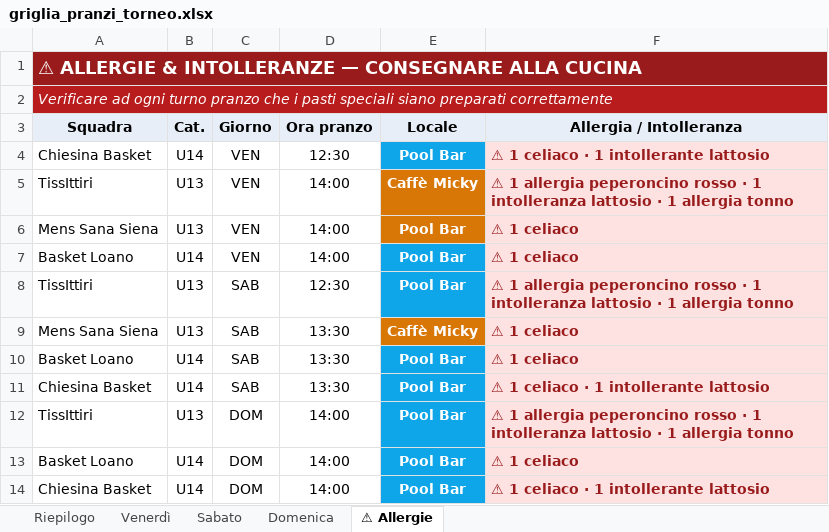
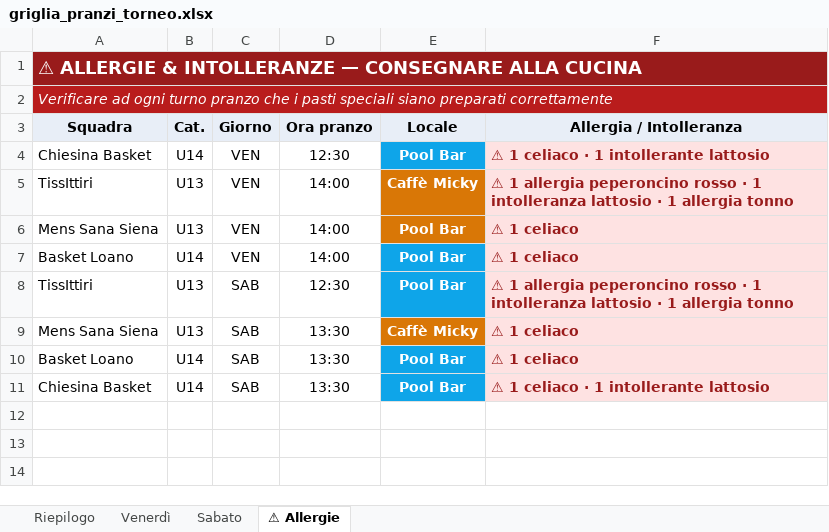
Before and after one commit to alecsal/trofeo-monsummano, an Excel workbook: griglia_pranzi_torneo.xlsx, sheet ⚠ Allergie, drawn as a sheet; values as stored, in another font and other column widths than the file's, no borders; the diff names each change by its address in the sheet, - before the commit and + after, or states it on an @@ line.

```diff
--- a/griglia_pranzi_torneo.xlsx (sheet ⚠ Allergie)
+++ b/griglia_pranzi_torneo.xlsx (sheet ⚠ Allergie)
@@ sheet tab hidden: Domenica @@
@@ row 12 hidden: TissIttiri | U13 | DOM | 14:00 | Pool Bar | ⚠ 1 allergia peperoncino rosso · 1 intolleranza lattosio · 1 allergia tonno @@
@@ row 13 hidden: Basket Loano | U14 | DOM | 14:00 | Pool Bar | ⚠ 1 celiaco @@
@@ row 14 hidden: Chiesina Basket | U14 | DOM | 14:00 | Pool Bar | ⚠ 1 celiaco · 1 intollerante lattosio @@
```
Also changed, not shown: sheet Riepilogo, sheet Venerdì.
